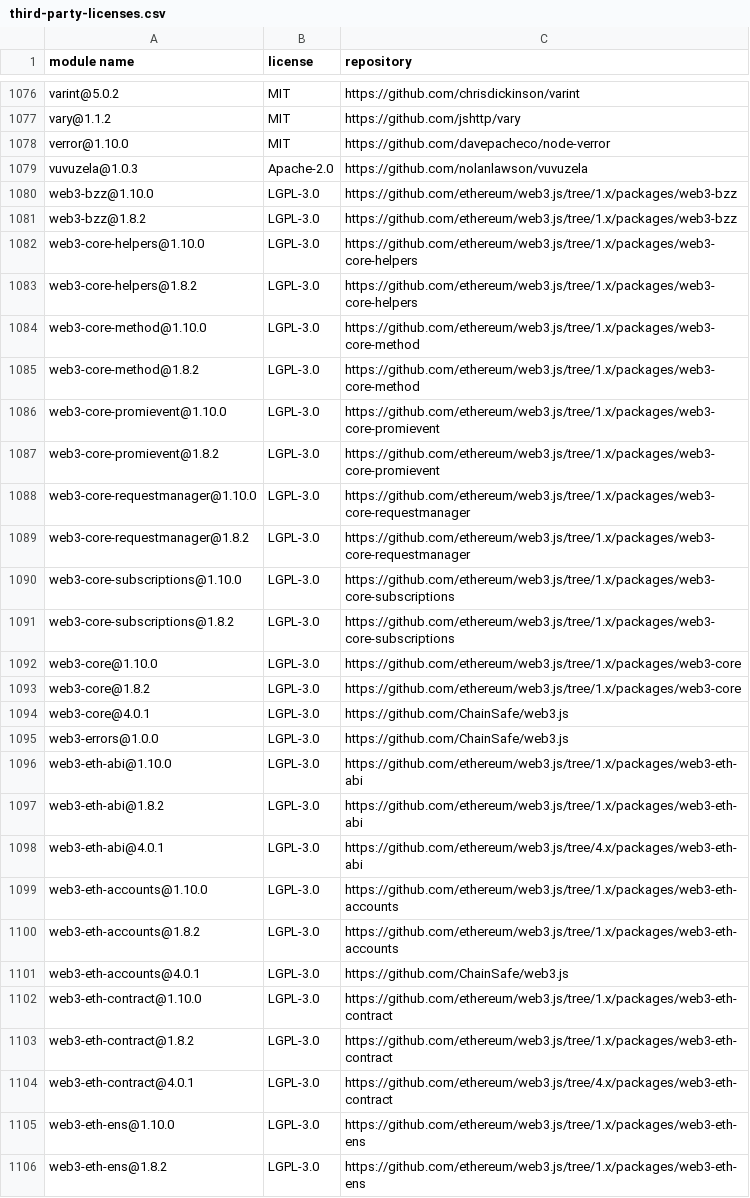
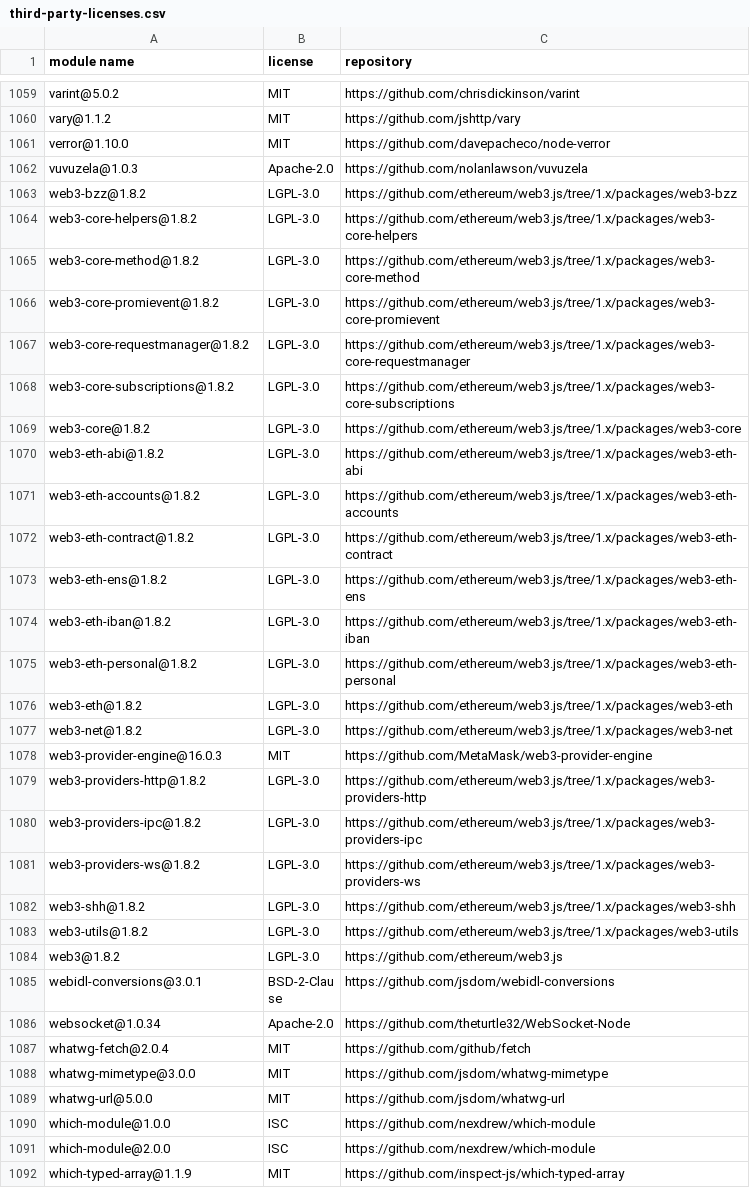
Before and after one commit to fraunhofer-iml/nft-folder-smart-contracts, a CSV file: third-party-licenses/third-party-licenses.csv, drawn as a sheet; only a part is shown, gaps mark what is left out; the shorter side is filled out with more unchanged rows; the diff covers the shown part only.

```diff
--- a/third-party-licenses/third-party-licenses.csv
+++ b/third-party-licenses/third-party-licenses.csv
@@ -1079,28 +1062,12 @@
 "vuvuzela@1.0.3","Apache-2.0","https://github.com/nolanlawson/vuvuzela"
-"web3-bzz@1.10.0","LGPL-3.0","https://github.com/ethereum/web3.js/tree/1.x/packages/web3-bzz"
 "web3-bzz@1.8.2","LGPL-3.0","https://github.com/ethereum/web3.js/tree/1.x/packages/web3-bzz"
-"web3-core-helpers@1.10.0","LGPL-3.0","https://github.com/ethereum/web3.js/tree/1.x/packages/web3-core-helpers"
 "web3-core-helpers@1.8.2","LGPL-3.0","https://github.com/ethereum/web3.js/tree/1.x/packages/web3-core-helpers"
-"web3-core-method@1.10.0","LGPL-3.0","https://github.com/ethereum/web3.js/tree/1.x/packages/web3-core-method"
 "web3-core-method@1.8.2","LGPL-3.0","https://github.com/ethereum/web3.js/tree/1.x/packages/web3-core-method"
-"web3-core-promievent@1.10.0","LGPL-3.0","https://github.com/ethereum/web3.js/tree/1.x/packages/web3-core-promievent"
 "web3-core-promievent@1.8.2","LGPL-3.0","https://github.com/ethereum/web3.js/tree/1.x/packages/web3-core-promievent"
-"web3-core-requestmanager@1.10.0","LGPL-3.0","https://github.com/ethereum/web3.js/tree/1.x/packages/web3-core-requestmanager"
 "web3-core-requestmanager@1.8.2","LGPL-3.0","https://github.com/ethereum/web3.js/tree/1.x/packages/web3-core-requestmanager"
-"web3-core-subscriptions@1.10.0","LGPL-3.0","https://github.com/ethereum/web3.js/tree/1.x/packages/web3-core-subscriptions"
 "web3-core-subscriptions@1.8.2","LGPL-3.0","https://github.com/ethereum/web3.js/tree/1.x/packages/web3-core-subscriptions"
-"web3-core@1.10.0","LGPL-3.0","https://github.com/ethereum/web3.js/tree/1.x/packages/web3-core"
 "web3-core@1.8.2","LGPL-3.0","https://github.com/ethereum/web3.js/tree/1.x/packages/web3-core"
-"web3-core@4.0.1","LGPL-3.0","https://github.com/ChainSafe/web3.js"
-"web3-errors@1.0.0","LGPL-3.0","https://github.com/ChainSafe/web3.js"
-"web3-eth-abi@1.10.0","LGPL-3.0","https://github.com/ethereum/web3.js/tree/1.x/packages/web3-eth-abi"
 "web3-eth-abi@1.8.2","LGPL-3.0","https://github.com/ethereum/web3.js/tree/1.x/packages/web3-eth-abi"
-"web3-eth-abi@4.0.1","LGPL-3.0","https://github.com/ethereum/web3.js/tree/4.x/packages/web3-eth-abi"
-"web3-eth-accounts@1.10.0","LGPL-3.0","https://github.com/ethereum/web3.js/tree/1.x/packages/web3-eth-accounts"
 "web3-eth-accounts@1.8.2","LGPL-3.0","https://github.com/ethereum/web3.js/tree/1.x/packages/web3-eth-accounts"
-"web3-eth-accounts@4.0.1","LGPL-3.0","https://github.com/ChainSafe/web3.js"
-"web3-eth-contract@1.10.0","LGPL-3.0","https://github.com/ethereum/web3.js/tree/1.x/packages/web3-eth-contract"
 "web3-eth-contract@1.8.2","LGPL-3.0","https://github.com/ethereum/web3.js/tree/1.x/packages/web3-eth-contract"
-"web3-eth-contract@4.0.1","LGPL-3.0","https://github.com/ethereum/web3.js/tree/4.x/packages/web3-eth-contract"
-"web3-eth-ens@1.10.0","LGPL-3.0","https://github.com/ethereum/web3.js/tree/1.x/packages/web3-eth-ens"
 "web3-eth-ens@1.8.2","LGPL-3.0","https://github.com/ethereum/web3.js/tree/1.x/packages/web3-eth-ens"
```
Also changed, not shown: 1 added row, 42 removed rows and 2 edited cells elsewhere in this file, 2 other files.
